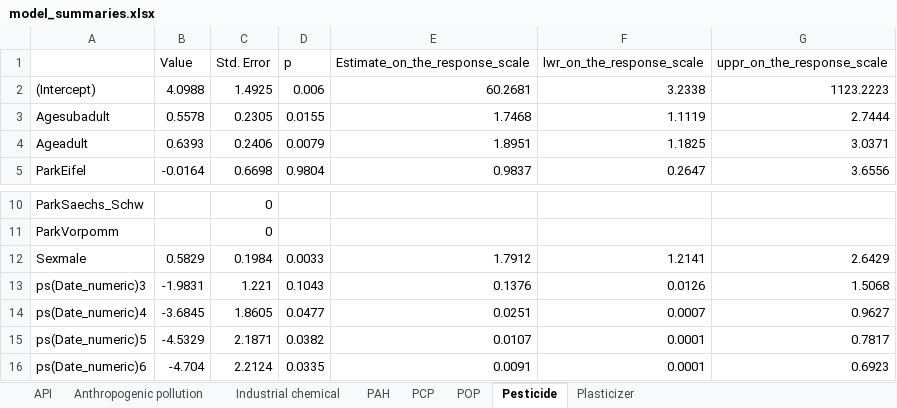
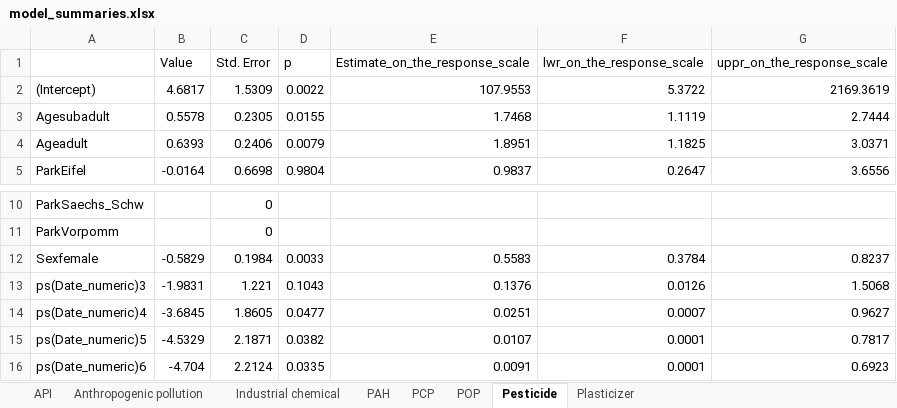
Before and after one commit to kit-health-statistics/wildlife_pollution_analysis, an Excel workbook: tables/model_summaries.xlsx, sheet Pesticide, drawn as a sheet; only a part is shown, gaps mark what is left out; values as stored, in another font and other column widths than the file's, no borders; removed rows and columns are numbered as before the commit, all else as after; the diff names each change by its address in the sheet, - before the commit and + after, or states it on an @@ line.

```diff
--- a/tables/model_summaries.xlsx (sheet Pesticide)
+++ b/tables/model_summaries.xlsx (sheet Pesticide)
-B2 (Value): 4.0988
+B2 (Value): 4.6817
-C2 (Std. Error): 1.4925
+C2 (Std. Error): 1.5309
-D2 (p): 0.006
+D2 (p): 0.0022
-E2 (Estimate_on_the_response_scale): 60.2681
+E2 (Estimate_on_the_response_scale): 107.9553
-F2 (lwr_on_the_response_scale): 3.2338
+F2 (lwr_on_the_response_scale): 5.3722
-G2 (uppr_on_the_response_scale): 1123.2223
+G2 (uppr_on_the_response_scale): 2169.3619
-row 12: Sexmale | 0.5829 | 0.1984 | 0.0033 | 1.7912 | 1.2141 | 2.6429
+row 12: Sexfemale | -0.5829 | 0.1984 | 0.0033 | 0.5583 | 0.3784 | 0.8237
```
Also changed, not shown: sheet Industrial chemical, sheet API, sheet Anthropogenic pollution, sheet POP, sheet PCP, sheet Plasticizer, 1 more sheet, 11 other files.
